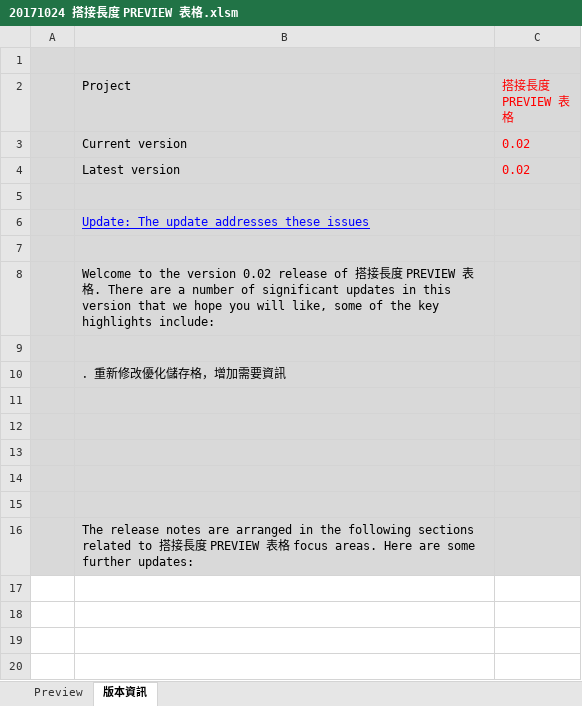
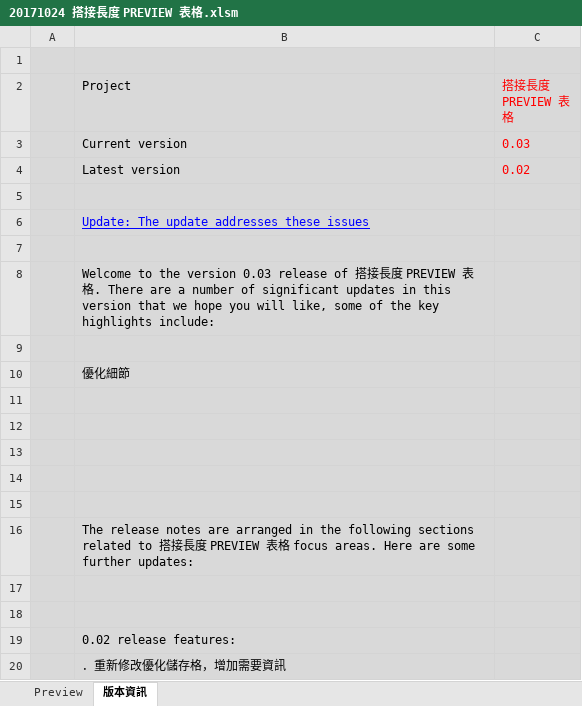
Before and after one commit to skyran1278/VbaProject, an Excel workbook: 20170226 搭接長度精細計算/20171024 搭接長度 PREVIEW 表格.xlsm, sheet 版本資訊, drawn as a sheet; values as stored, in another font and other column widths than the file's, no borders; the diff names each change by its address in the sheet, - before the commit and + after, or states it on an @@ line.

Commit message:
優化細節

```diff
--- a/20170226 搭接長度精細計算/20171024 搭接長度 PREVIEW 表格.xlsm (sheet 版本資訊)
+++ b/20170226 搭接長度精細計算/20171024 搭接長度 PREVIEW 表格.xlsm (sheet 版本資訊)
-C3 (搭接長度 PREVIEW 表格): 0.02
+C3 (搭接長度 PREVIEW 表格): 0.03
-B8 (Project): …the version 0.02 release of…
+B8 (Project): …the version 0.03 release of…
-B10 (Project): ．重新修改優化儲存格，增加需要資訊
+B10 (Project): 優化細節
+row 17: (empty)
+row 18: (empty)
+row 19:  | 0.02 release features:
+row 20:  | ．重新修改優化儲存格，增加需要資訊
```
Also changed, not shown: sheet Preview, formulas that keep their value, charts or pictures, 3 other files.
